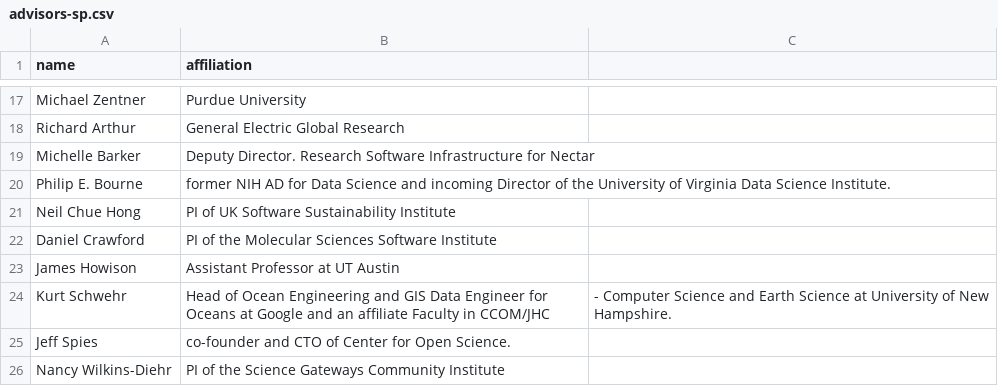
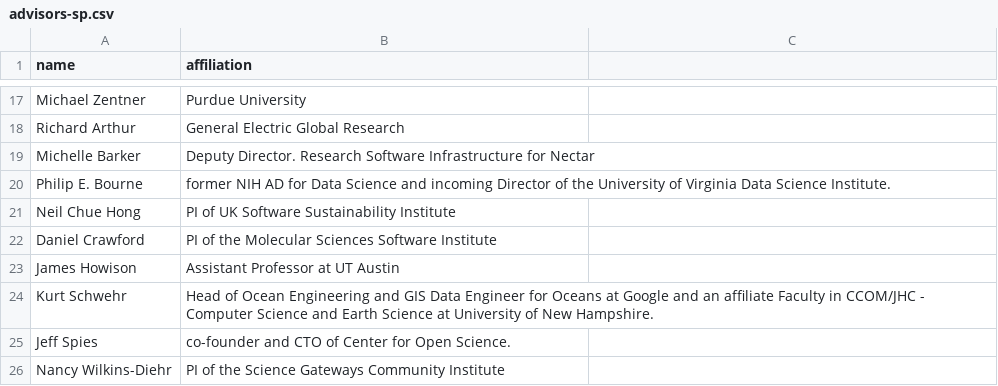
Before and after one commit to si2-urssi/nsf-reports, a CSV file: interim-report/advisors-sp.csv, drawn as a sheet; only a part is shown, gaps mark what is left out.

Commit message:
this should be the last

```diff
--- a/interim-report/advisors-sp.csv
+++ b/interim-report/advisors-sp.csv
@@ -23,3 +23,3 @@ Daniel Crawford, PI of the Molecular Sciences Software Institute
 James Howison, Assistant Professor at UT Austin
-Kurt Schwehr, Head of Ocean Engineering and GIS Data Engineer for Oceans at Google and an afﬁliate Faculty in CCOM/JHC, - Computer Science and Earth Science at University of New Hampshire.
+Kurt Schwehr, Head of Ocean Engineering and GIS Data Engineer for Oceans at Google and an afﬁliate Faculty in CCOM/JHC - Computer Science and Earth Science at University of New Hampshire.
 Jeff Spies, co-founder and CTO of Center for Open Science.
```
